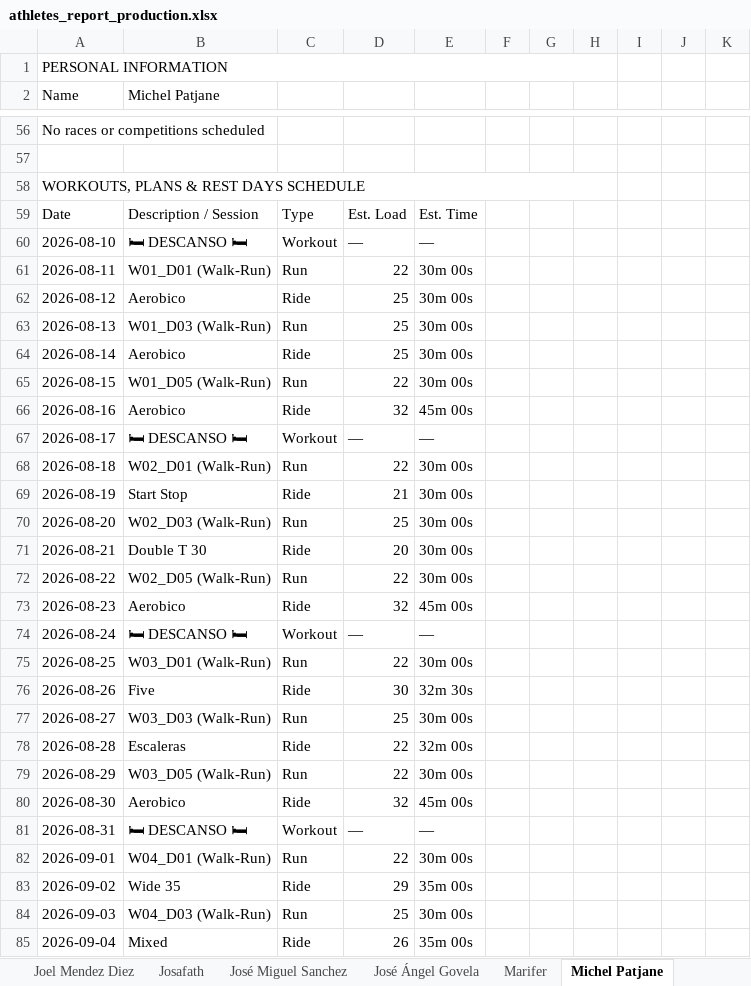
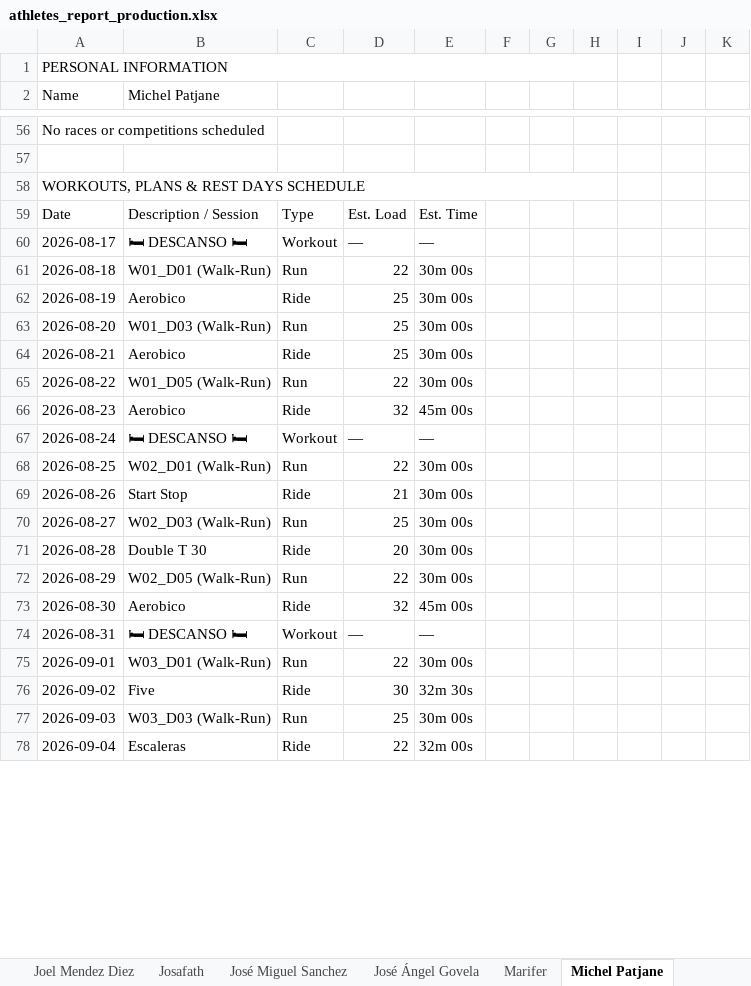
Before and after one commit to infamemp/infame-Elite-Endurance-Coach, an Excel workbook: Athlete Template/athletes_report_production.xlsx, sheet Michel Patjane, drawn as a sheet; only a part is shown, gaps mark what is left out; values as stored, in another font and other column widths than the file's, no cell formats; removed rows and columns are numbered as before the commit, all else as after; the diff covers the shown part only; the diff names each change by its address in the sheet, - before the commit and + after, or states it on an @@ line.

```diff
--- a/Athlete Template/athletes_report_production.xlsx (sheet Michel Patjane)
+++ b/Athlete Template/athletes_report_production.xlsx (sheet Michel Patjane)
-row 60: 2026-08-10 | 🛏 DESCANSO 🛏 | Workout | — | —
-row 61: 2026-08-11 | W01_D01 (Walk-Run) | Run | 22 | 30m 00s
-row 62: 2026-08-12 | Aerobico | Ride | 25 | 30m 00s
-row 63: 2026-08-13 | W01_D03 (Walk-Run) | Run | 25 | 30m 00s
-row 64: 2026-08-14 | Aerobico | Ride | 25 | 30m 00s
-row 65: 2026-08-15 | W01_D05 (Walk-Run) | Run | 22 | 30m 00s
-row 66: 2026-08-16 | Aerobico | Ride | 32 | 45m 00s
-B61 (Michel Patjane): W02_D01 (Walk-Run)
+B61 (Michel Patjane): W01_D01 (Walk-Run)
-B62 (Michel Patjane): Start Stop
+B62 (Michel Patjane): Aerobico
-D62: 21
+D62: 25
-B63 (Michel Patjane): W02_D03 (Walk-Run)
+B63 (Michel Patjane): W01_D03 (Walk-Run)
-B64 (Michel Patjane): Double T 30
+B64 (Michel Patjane): Aerobico
-D64: 20
+D64: 25
-B65 (Michel Patjane): W02_D05 (Walk-Run)
+B65 (Michel Patjane): W01_D05 (Walk-Run)
-B68 (Michel Patjane): W03_D01 (Walk-Run)
+B68 (Michel Patjane): W02_D01 (Walk-Run)
-B69 (Michel Patjane): Five
+B69 (Michel Patjane): Start Stop
-D69: 30
+D69: 21
-E69: 32m 30s
+E69: 30m 00s
-B70 (Michel Patjane): W03_D03 (Walk-Run)
+B70 (Michel Patjane): W02_D03 (Walk-Run)
-B71 (Michel Patjane): Escaleras
+B71 (Michel Patjane): Double T 30
-D71: 22
+D71: 20
-E71: 32m 00s
+E71: 30m 00s
-B72 (Michel Patjane): W03_D05 (Walk-Run)
+B72 (Michel Patjane): W02_D05 (Walk-Run)
-B75 (Michel Patjane): W04_D01 (Walk-Run)
+B75 (Michel Patjane): W03_D01 (Walk-Run)
-B76 (Michel Patjane): Wide 35
+B76 (Michel Patjane): Five
-D76: 29
+D76: 30
-E76: 35m 00s
+E76: 32m 30s
-B77 (Michel Patjane): W04_D03 (Walk-Run)
+B77 (Michel Patjane): W03_D03 (Walk-Run)
-B78 (Michel Patjane): Mixed
+B78 (Michel Patjane): Escaleras
-D78: 26
+D78: 22
-E78: 35m 00s
+E78: 32m 00s
```
Also changed, not shown: 7 added rows, 1 removed row and 29 edited cells elsewhere in this sheet, sheet José Ángel Govela, sheet Vianey, sheet Alvaro Fernandez, sheet Ranacleto, sheet elias caballero, sheet Omar Otaola, 11 more sheets, cell formats, 7 other files.
